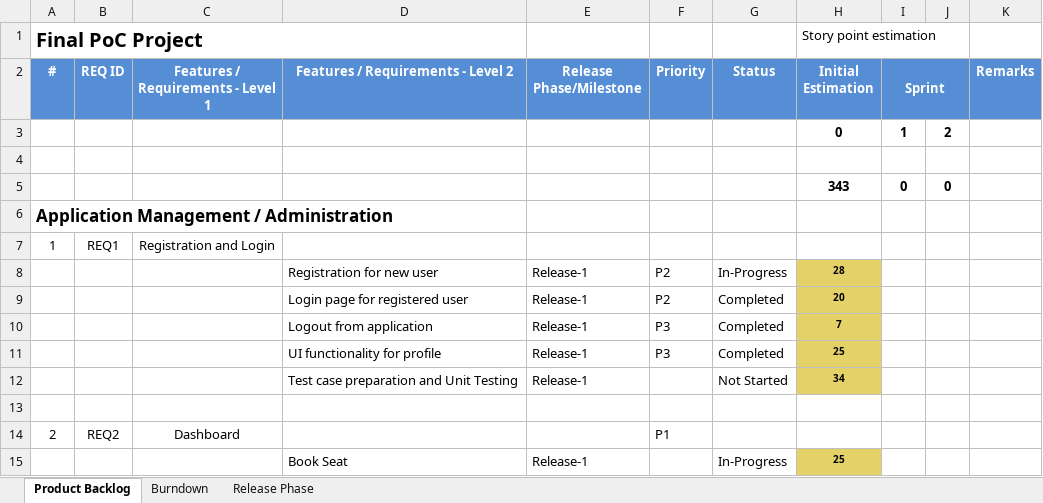
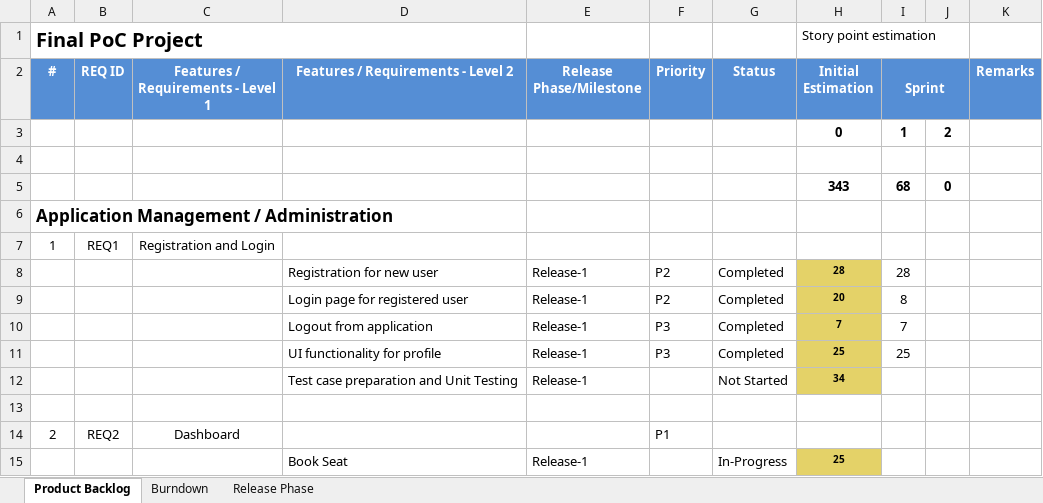
Before and after one commit to shwez127/monv0, an Excel workbook: Deskify Documents/Product-Backlog.xlsx, sheet Product Backlog, drawn as a sheet; only a part is shown; values as stored, in another font and other column widths than the file's, no borders; conditional formats not drawn; the diff names each change by its address in the sheet, - before the commit and + after, or states it on an @@ line.

```diff
--- a/Deskify Documents/Product-Backlog.xlsx (sheet Product Backlog)
+++ b/Deskify Documents/Product-Backlog.xlsx (sheet Product Backlog)
-I5 (Sprint): 0
+I5 (Sprint): 68
-G8 (Status): In-Progress
+G8 (Status): Completed
-I8 (Sprint): (empty)
+I8 (Sprint): 28
-I9 (Sprint): (empty)
+I9 (Sprint): 8
-I10 (Sprint): (empty)
+I10 (Sprint): 7
-I11 (Sprint): (empty)
+I11 (Sprint): 25
```
Also changed, not shown: charts or pictures, 1 other file.
